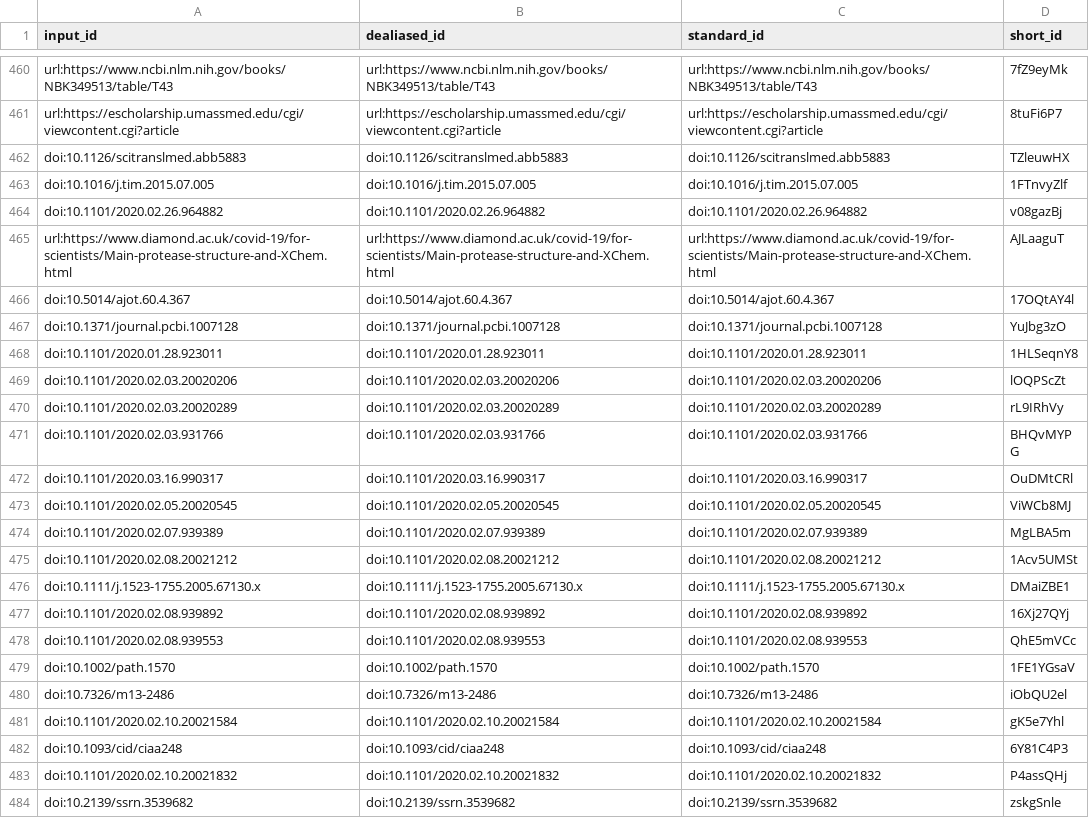
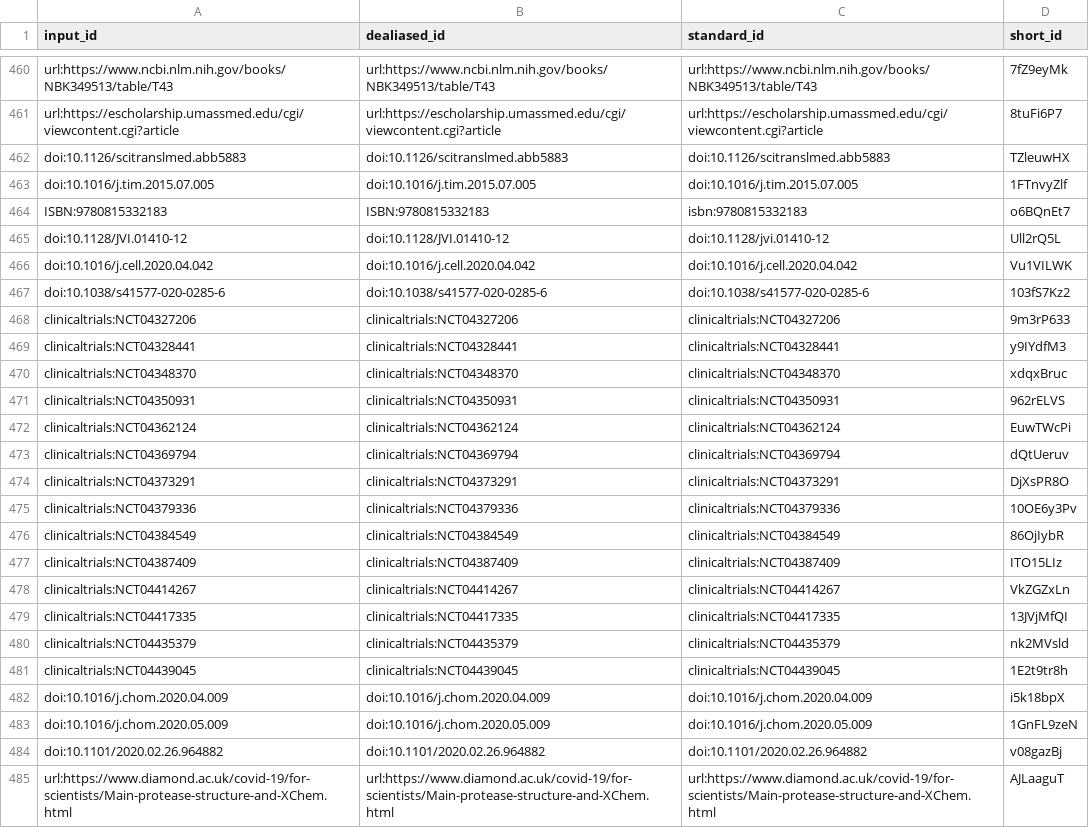
Before and after one commit to greenelab/covid19-review, a TSV file: citations.tsv, drawn as a sheet; only a part is shown, gaps mark what is left out; the shorter side is filled out with more unchanged rows.

```diff
--- a/citations.tsv
+++ b/citations.tsv
@@ -463,2 +463,22 @@ doi:10.1126/scitranslmed.abb5883	doi:10.1126/scitranslmed.abb5883	doi:10.1126/sc
 doi:10.1016/j.tim.2015.07.005	doi:10.1016/j.tim.2015.07.005	doi:10.1016/j.tim.2015.07.005	1FTnvyZlf
+ISBN:9780815332183	ISBN:9780815332183	isbn:9780815332183	o6BQnEt7
+doi:10.1128/JVI.01410-12	doi:10.1128/JVI.01410-12	doi:10.1128/jvi.01410-12	Ull2rQ5L
+doi:10.1016/j.cell.2020.04.042	doi:10.1016/j.cell.2020.04.042	doi:10.1016/j.cell.2020.04.042	Vu1VILWK
+doi:10.1038/s41577-020-0285-6	doi:10.1038/s41577-020-0285-6	doi:10.1038/s41577-020-0285-6	103fS7Kz2
+clinicaltrials:NCT04327206	clinicaltrials:NCT04327206	clinicaltrials:NCT04327206	9m3rP633
+clinicaltrials:NCT04328441	clinicaltrials:NCT04328441	clinicaltrials:NCT04328441	y9IYdfM3
+clinicaltrials:NCT04348370	clinicaltrials:NCT04348370	clinicaltrials:NCT04348370	xdqxBruc
+clinicaltrials:NCT04350931	clinicaltrials:NCT04350931	clinicaltrials:NCT04350931	962rELVS
+clinicaltrials:NCT04362124	clinicaltrials:NCT04362124	clinicaltrials:NCT04362124	EuwTWcPi
+clinicaltrials:NCT04369794	clinicaltrials:NCT04369794	clinicaltrials:NCT04369794	dQtUeruv
+clinicaltrials:NCT04373291	clinicaltrials:NCT04373291	clinicaltrials:NCT04373291	DjXsPR8O
+clinicaltrials:NCT04379336	clinicaltrials:NCT04379336	clinicaltrials:NCT04379336	10OE6y3Pv
+clinicaltrials:NCT04384549	clinicaltrials:NCT04384549	clinicaltrials:NCT04384549	86OjIybR
+clinicaltrials:NCT04387409	clinicaltrials:NCT04387409	clinicaltrials:NCT04387409	ITO15LIz
+clinicaltrials:NCT04414267	clinicaltrials:NCT04414267	clinicaltrials:NCT04414267	VkZGZxLn
+clinicaltrials:NCT04417335	clinicaltrials:NCT04417335	clinicaltrials:NCT04417335	13JVjMfQI
+clinicaltrials:NCT04435379	clinicaltrials:NCT04435379	clinicaltrials:NCT04435379	nk2MVsld
+clinicaltrials:NCT04439045	clinicaltrials:NCT04439045	clinicaltrials:NCT04439045	1E2t9tr8h
+doi:10.1016/j.chom.2020.04.009	doi:10.1016/j.chom.2020.04.009	doi:10.1016/j.chom.2020.04.009	i5k18bpX
+doi:10.1016/j.chom.2020.05.009	doi:10.1016/j.chom.2020.05.009	doi:10.1016/j.chom.2020.05.009	1GnFL9zeN
 doi:10.1101/2020.02.26.964882	doi:10.1101/2020.02.26.964882	doi:10.1101/2020.02.26.964882	v08gazBj
```
Also changed, not shown: sources_cross_reference.tsv, 8 other files.
